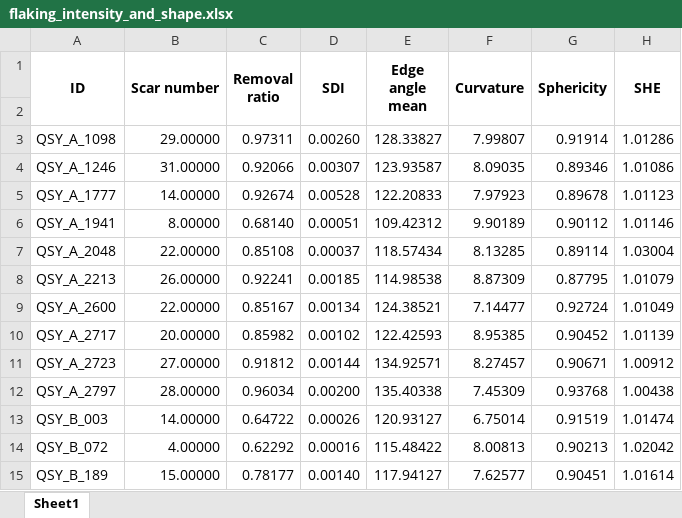
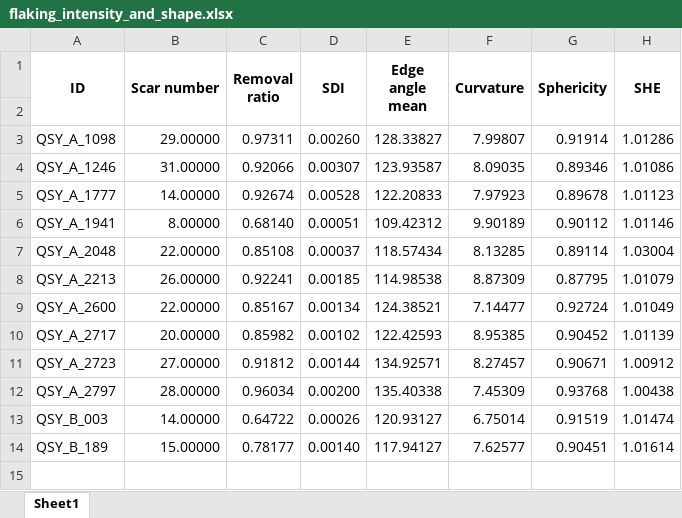
Before and after one commit to zhiye0927/QSY-Spheroids-Study, an Excel workbook: analysis/data/derived_data/flaking_intensity_and_shape.xlsx, sheet Sheet1, drawn as a sheet; values as stored, in another font and other column widths than the file's, no borders; the diff names each change by its address in the sheet, - before the commit and + after, or states it on an @@ line.

```diff
--- a/analysis/data/derived_data/flaking_intensity_and_shape.xlsx (sheet Sheet1)
+++ b/analysis/data/derived_data/flaking_intensity_and_shape.xlsx (sheet Sheet1)
-row 14: QSY_B_072 | 4.00000 | 0.62292 | 0.00016 | 115.48422 | 8.00813 | 0.90213 | 1.02042
```
Also changed, not shown: analysis/data/derived_data/QSY_lithic_assemblage.xlsx, analysis/data/derived_data/core_typology_morphological_parameters.xlsx, 14 other files.
